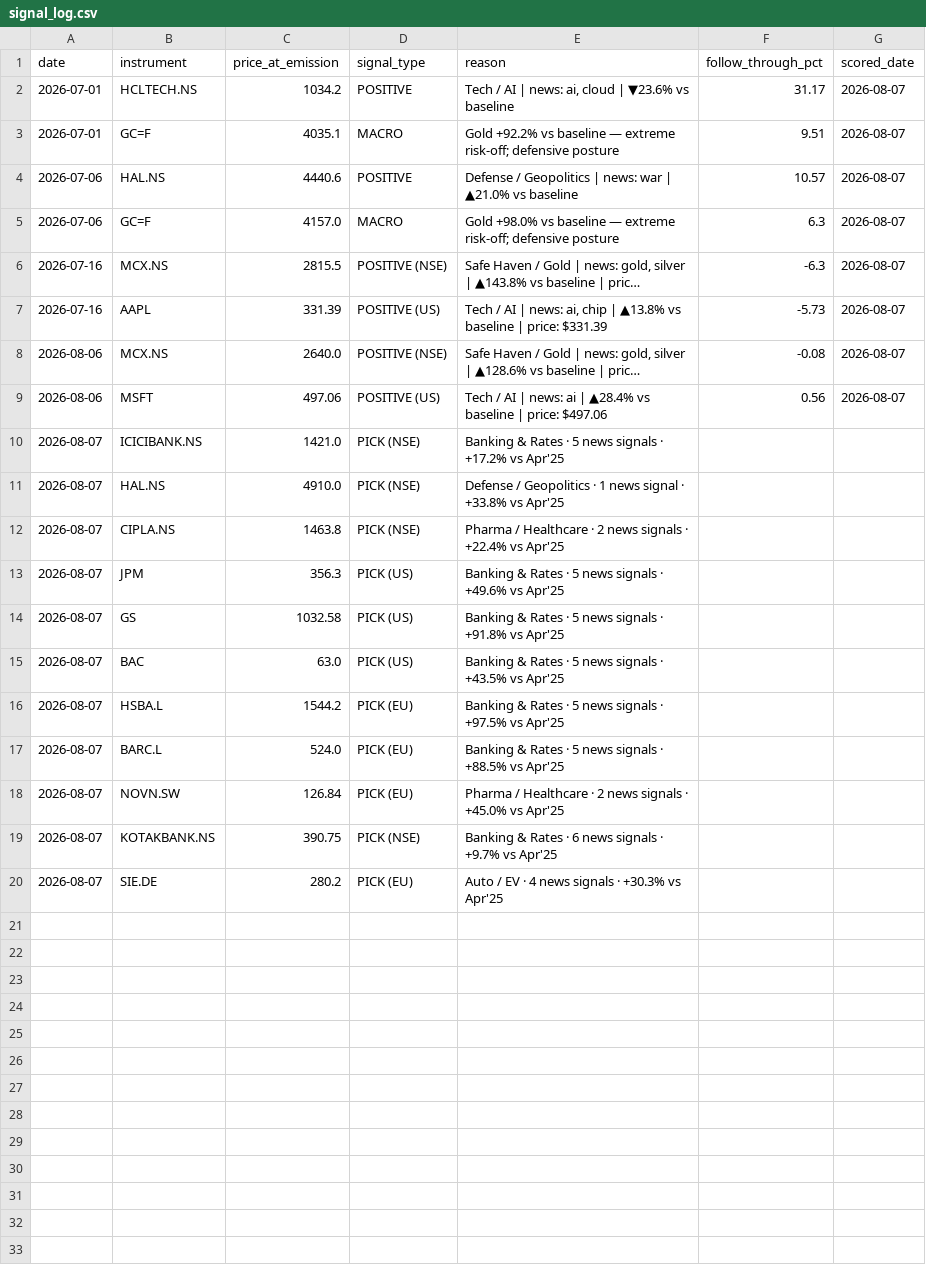
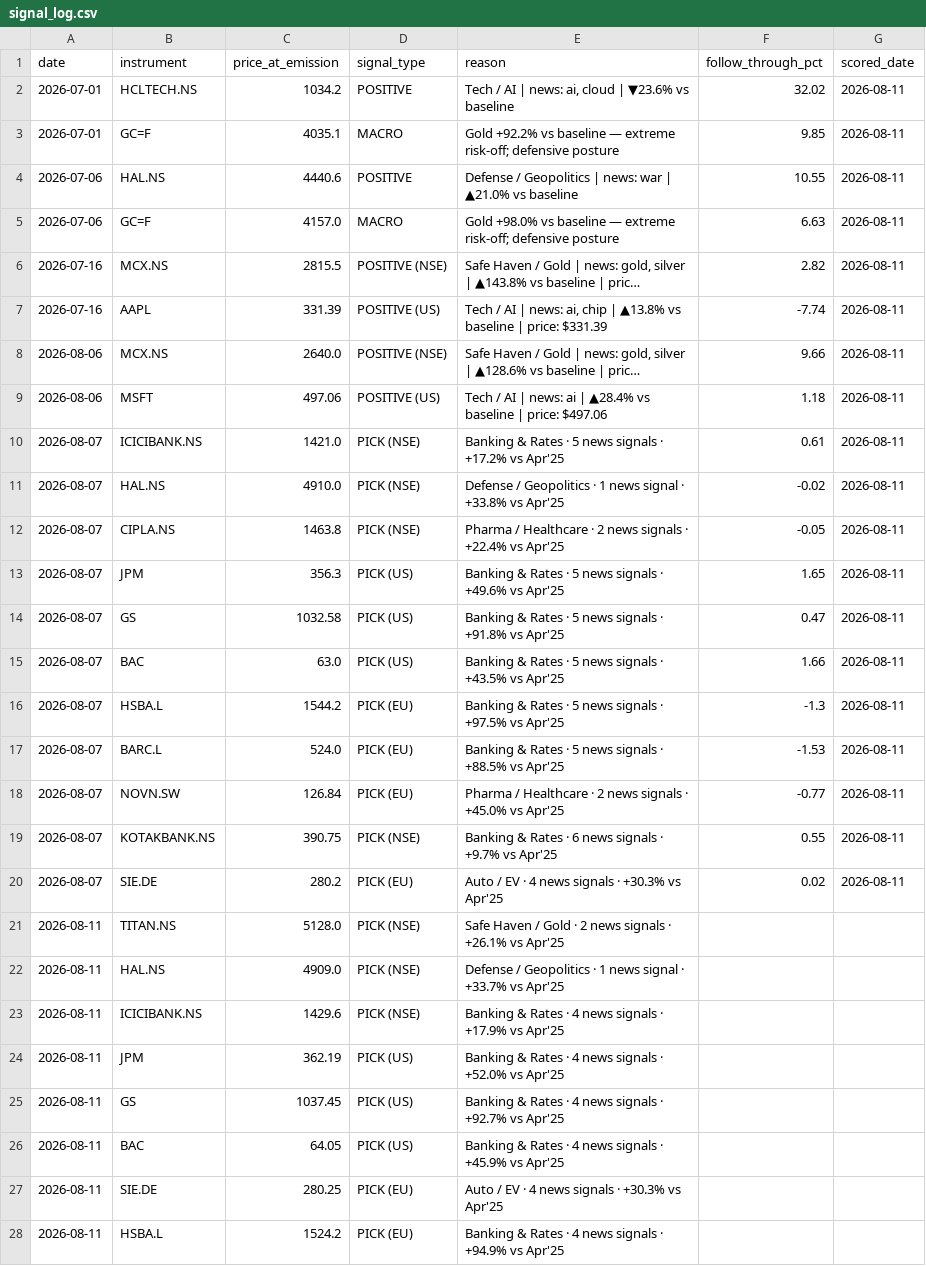
Before and after one commit to suryaprabhakaran/vest-routines, a CSV file: output/signal_log.csv, drawn as a sheet; only a part is shown; long unchanged cells end in …; the diff covers the shown part only; the diff names each change by its address in the sheet, - before the commit and + after, or states it on an @@ line.

```diff
--- a/output/signal_log.csv
+++ b/output/signal_log.csv
-F2 (follow_through_pct): 31.17
+F2 (follow_through_pct): 32.02
-G2:G9 (scored_date): 2026-08-07
+G2:G9 (scored_date): 2026-08-11
-F3 (follow_through_pct): 9.51
+F3 (follow_through_pct): 9.85
-F4 (follow_through_pct): 10.57
+F4 (follow_through_pct): 10.55
-F5 (follow_through_pct): 6.3
+F5 (follow_through_pct): 6.63
-F6 (follow_through_pct): -6.3
+F6 (follow_through_pct): 2.82
-F7 (follow_through_pct): -5.73
+F7 (follow_through_pct): -7.74
-F8 (follow_through_pct): -0.08
+F8 (follow_through_pct): 9.66
-F9 (follow_through_pct): 0.56
+F9 (follow_through_pct): 1.18
-F10 (follow_through_pct): (empty)
+F10 (follow_through_pct): 0.61
-G10:G20 (scored_date): (empty)
+G10:G20 (scored_date): 2026-08-11
-F11 (follow_through_pct): (empty)
+F11 (follow_through_pct): -0.02
-F12 (follow_through_pct): (empty)
+F12 (follow_through_pct): -0.05
-F13 (follow_through_pct): (empty)
+F13 (follow_through_pct): 1.65
-F14 (follow_through_pct): (empty)
+F14 (follow_through_pct): 0.47
-F15 (follow_through_pct): (empty)
+F15 (follow_through_pct): 1.66
-F16 (follow_through_pct): (empty)
+F16 (follow_through_pct): -1.3
-F17 (follow_through_pct): (empty)
+F17 (follow_through_pct): -1.53
-F18 (follow_through_pct): (empty)
+F18 (follow_through_pct): -0.77
-F19 (follow_through_pct): (empty)
+F19 (follow_through_pct): 0.55
-F20 (follow_through_pct): (empty)
+F20 (follow_through_pct): 0.02
+row 21: 2026-08-11 | TITAN.NS | 5128.0 | PICK (NSE) | Safe Haven / Gold · 2 news signals · +26.1% vs Apr'25
+row 22: 2026-08-11 | HAL.NS | 4909.0 | PICK (NSE) | Defense / Geopolitics · 1 news signal · +33.7% vs Apr'25
+row 23: 2026-08-11 | ICICIBANK.NS | 1429.6 | PICK (NSE) | Banking & Rates · 4 news signals · +17.9% vs Apr'25
+row 24: 2026-08-11 | JPM | 362.19 | PICK (US) | Banking & Rates · 4 news signals · +52.0% vs Apr'25
+row 25: 2026-08-11 | GS | 1037.45 | PICK (US) | Banking & Rates · 4 news signals · +92.7% vs Apr'25
+row 26: 2026-08-11 | BAC | 64.05 | PICK (US) | Banking & Rates · 4 news signals · +45.9% vs Apr'25
+row 27: 2026-08-11 | SIE.DE | 280.25 | PICK (EU) | Auto / EV · 4 news signals · +30.3% vs Apr'25
+row 28: 2026-08-11 | HSBA.L | 1524.2 | PICK (EU) | Banking & Rates · 4 news signals · +94.9% vs Apr'25
```
Also changed, not shown: 1 added row elsewhere in this file, 1 other file.
